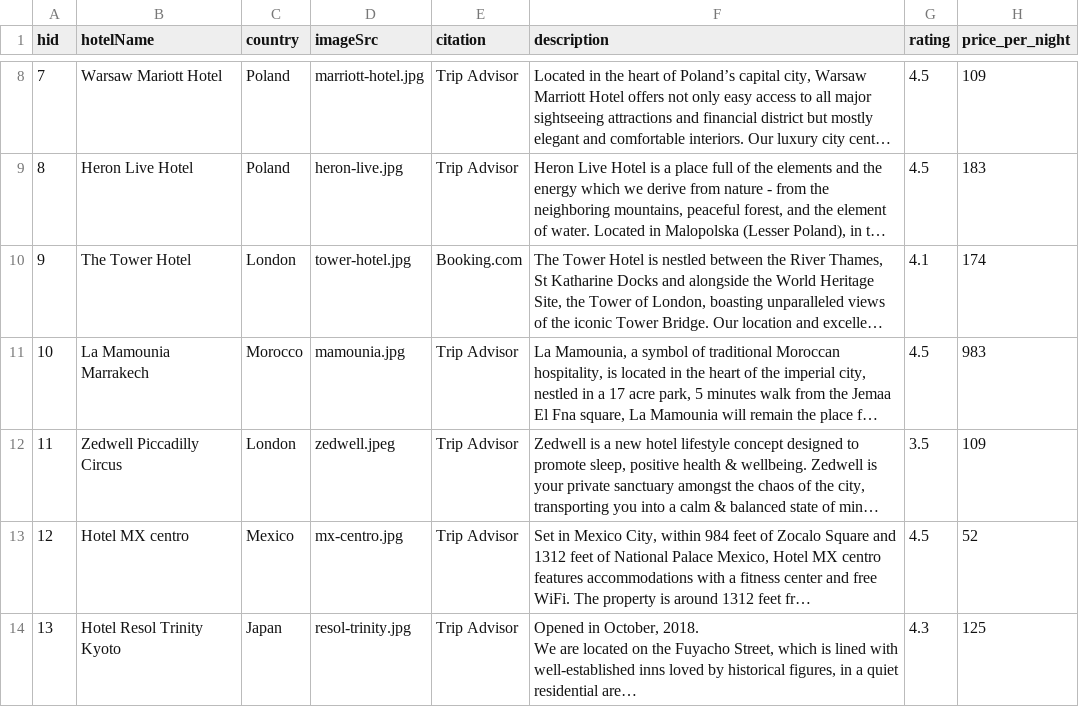
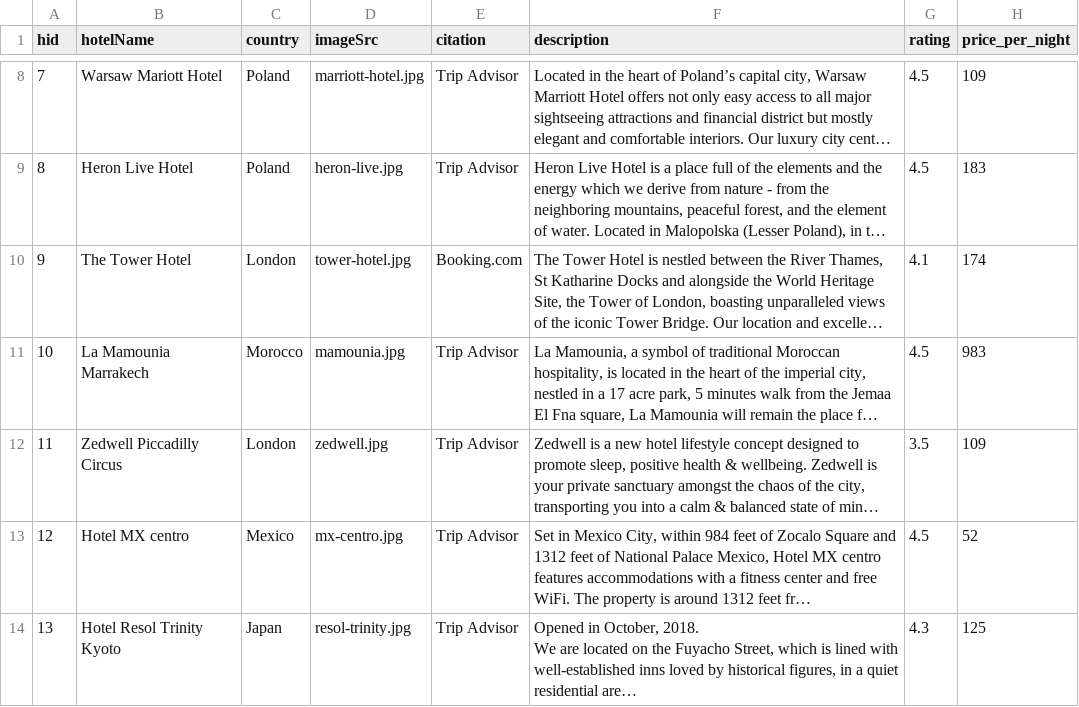
Before and after one commit to NelsonPHC/IN-hotels, a CSV file: hotel-information.csv, drawn as a sheet; only a part is shown, gaps mark what is left out; long unchanged cells end in …; the diff names each change by its address in the sheet, - before the commit and + after, or states it on an @@ line.

Commit message:
api doc and sql table update

```diff
--- a/hotel-information.csv
+++ b/hotel-information.csv
-D12 (imageSrc): zedwell.jpeg
+D12 (imageSrc): zedwell.jpg
```
Also changed, not shown: 2 other files.
